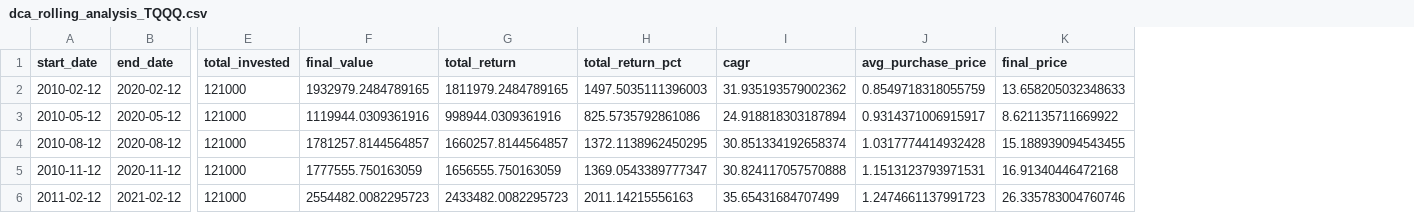
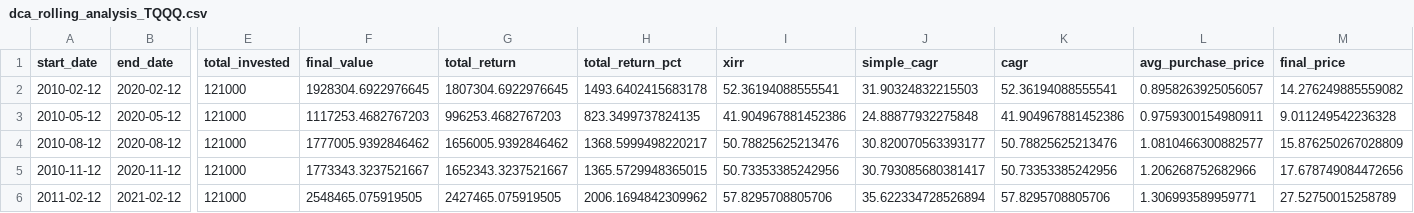
Before and after one commit to daniel1mor3055/Leveraged-Fund-Analysis, a CSV file: data/processed/dca_rolling_analysis_TQQQ.csv, drawn as a sheet; only a part is shown, gaps mark what is left out; addresses are those after the commit; the diff covers the shown part only; the diff names each change by its address in the sheet, - before the commit and + after, or states it on an @@ line.

```diff
--- a/data/processed/dca_rolling_analysis_TQQQ.csv
+++ b/data/processed/dca_rolling_analysis_TQQQ.csv
+column I (xirr), rows 2-6: 52.36194088555541 | 41.904967881452386 | 50.78825625213476 | 50.73353385242956 | 57.8295708805706
+column J (simple_cagr), rows 2-6: 31.90324832215503 | 24.88877932275848 | 30.820070563393177 | 30.793085680381417 | 35.622334728526894
-F2 (final_value): 1932979.2484789165
+F2 (final_value): 1928304.6922976645
-G2 (total_return): 1811979.2484789165
+G2 (total_return): 1807304.6922976645
-H2 (total_return_pct): 1497.5035111396003
+H2 (total_return_pct): 1493.6402415683178
-K2 (cagr): 31.935193579002362
+K2 (cagr): 52.36194088555541
-L2 (avg_purchase_price): 0.8549718318055759
+L2 (avg_purchase_price): 0.8958263925056057
-M2 (final_price): 13.658205032348633
+M2 (final_price): 14.276249885559082
-F3 (final_value): 1119944.0309361916
+F3 (final_value): 1117253.4682767203
-G3 (total_return): 998944.0309361916
+G3 (total_return): 996253.4682767203
-H3 (total_return_pct): 825.5735792861086
+H3 (total_return_pct): 823.3499737824135
-K3 (cagr): 24.918818303187894
+K3 (cagr): 41.904967881452386
-L3 (avg_purchase_price): 0.9314371006915917
+L3 (avg_purchase_price): 0.9759300154980911
-M3 (final_price): 8.621135711669922
+M3 (final_price): 9.011249542236328
-F4 (final_value): 1781257.8144564857
+F4 (final_value): 1777005.9392846462
-G4 (total_return): 1660257.8144564857
+G4 (total_return): 1656005.9392846462
-H4 (total_return_pct): 1372.1138962450295
+H4 (total_return_pct): 1368.5999498220217
-K4 (cagr): 30.851334192658374
+K4 (cagr): 50.78825625213476
-L4 (avg_purchase_price): 1.0317774414932428
+L4 (avg_purchase_price): 1.0810466300882577
-M4 (final_price): 15.188939094543455
+M4 (final_price): 15.876250267028809
-F5 (final_value): 1777555.750163059
+F5 (final_value): 1773343.3237521667
-G5 (total_return): 1656555.750163059
+G5 (total_return): 1652343.3237521667
-H5 (total_return_pct): 1369.0543389777347
+H5 (total_return_pct): 1365.5729948365015
-K5 (cagr): 30.824117057570888
+K5 (cagr): 50.73353385242956
-L5 (avg_purchase_price): 1.1513123793971531
+L5 (avg_purchase_price): 1.206268752682966
-M5 (final_price): 16.91340446472168
+M5 (final_price): 17.678749084472656
-F6 (final_value): 2554482.0082295723
+F6 (final_value): 2548465.075919505
-G6 (total_return): 2433482.0082295723
+G6 (total_return): 2427465.075919505
-H6 (total_return_pct): 2011.14215556163
+H6 (total_return_pct): 2006.1694842309962
-K6 (cagr): 35.65431684707499
+K6 (cagr): 57.8295708805706
-L6 (avg_purchase_price): 1.2474661137991723
+L6 (avg_purchase_price): 1.306993589959771
-M6 (final_price): 26.335783004760746
+M6 (final_price): 27.52750015258789
```
Also changed, not shown: 119 edited cells elsewhere in this file, data/processed/dca_rolling_analysis_QQQ.csv, data/processed/dca_rolling_analysis_Synthetic.csv, 26 other files.
